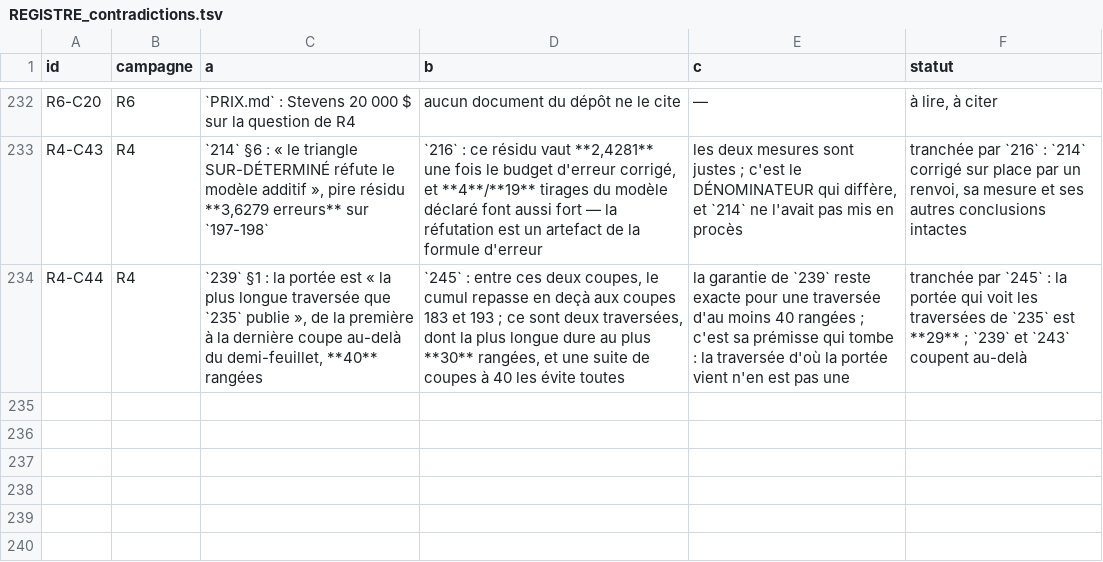
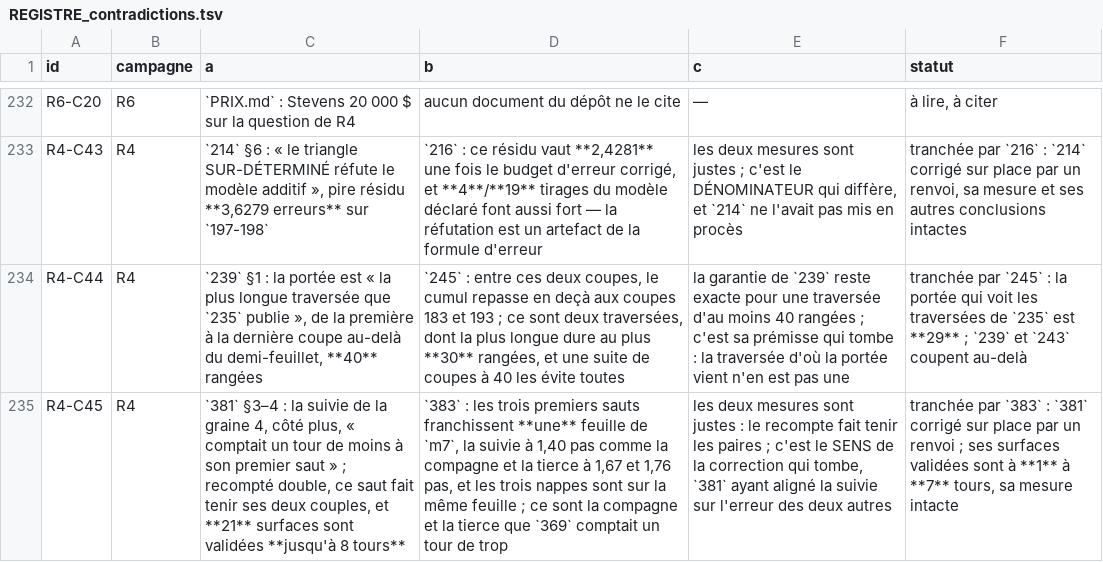
Before and after one commit to MasterLaplace/LplVesuvius, a TSV file: docs/rapports/REGISTRE_contradictions.tsv, drawn as a sheet; only a part is shown, gaps mark what is left out; the diff names each change by its address in the sheet, - before the commit and + after, or states it on an @@ line.

```diff
--- a/docs/rapports/REGISTRE_contradictions.tsv
+++ b/docs/rapports/REGISTRE_contradictions.tsv
+row 235: R4-C45 | R4 | `381` §3–4 : la suivie de la graine 4, côté plus, « comptait un tour de moins à son premier saut » ; recompté double, ce saut fait tenir ses deux couples, et **21** surfaces sont validées **jusqu'à 8 tours** | `383` : les trois premiers sauts franchissent **une** feuille de `m7`, la suivie à 1,40 pas comme la compagne et la tierce à 1,67 et 1,76 pas, et les trois nappes sont sur la même feuille ; ce sont la compagne et la tierce que `369` comptait un tour de trop | les deux mesures sont justes : le recompte fait tenir les paires ; c'est le SENS de la correction qui tombe, `381` ayant aligné la suivie sur l'erreur des deux autres | tranchée par `383` : `381` corrigé sur place par un renvoi ; ses surfaces validées sont à **1** à **7** tours, sa mesure intacte
```
Also changed, not shown: docs/rapports/REGISTRE_faits.tsv, docs/rapports/REGISTRE_portes.tsv, 12 other files.
